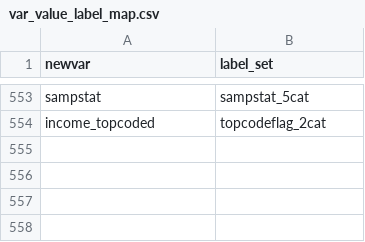
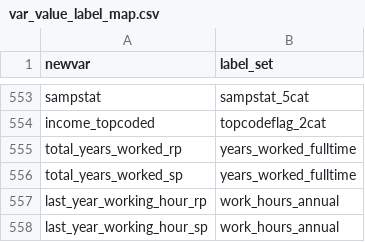
Before and after one commit to enesn/us-psid-shelf-r, a CSV file: spec/var_value_label_map.csv, drawn as a sheet; only a part is shown, gaps mark what is left out.

```diff
--- a/spec/var_value_label_map.csv
+++ b/spec/var_value_label_map.csv
@@ -554 +554,5 @@ sampstat,sampstat_5cat
 income_topcoded,topcodeflag_2cat
+total_years_worked_rp,years_worked_fulltime
+total_years_worked_sp,years_worked_fulltime
+last_year_working_hour_rp,work_hours_annual
+last_year_working_hour_sp,work_hours_annual
```
Also changed, not shown: spec/publish_vars.csv, spec/value_labels.csv, 4 other files.
